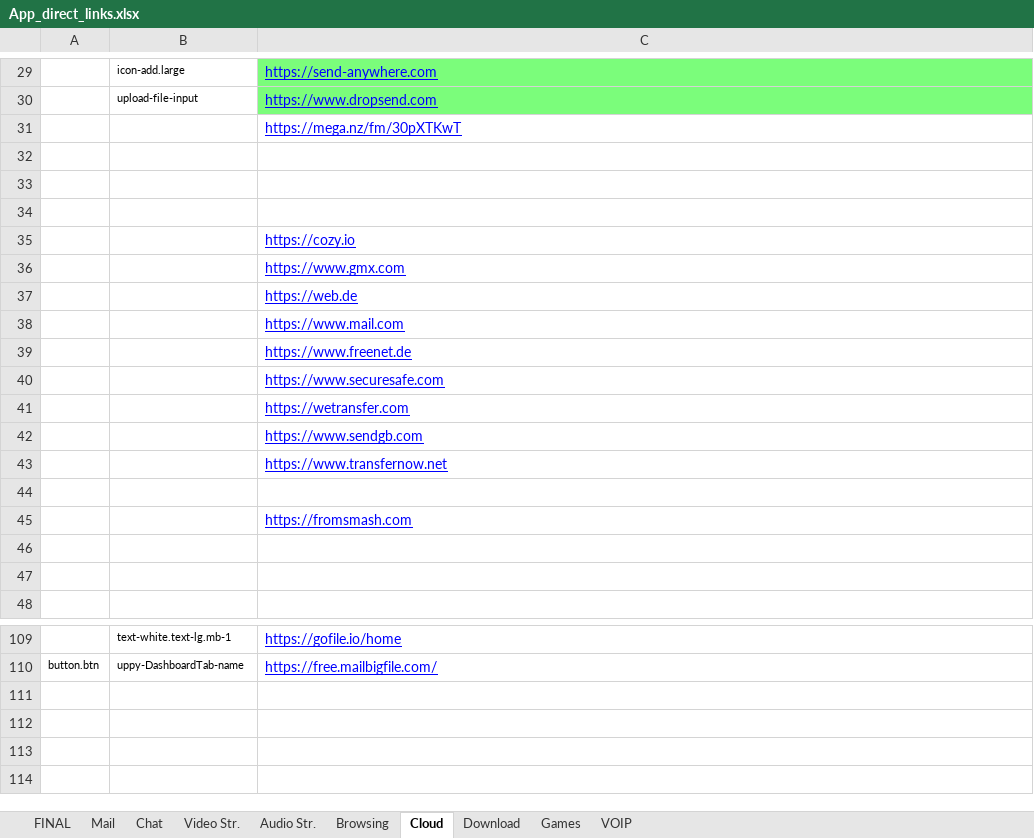
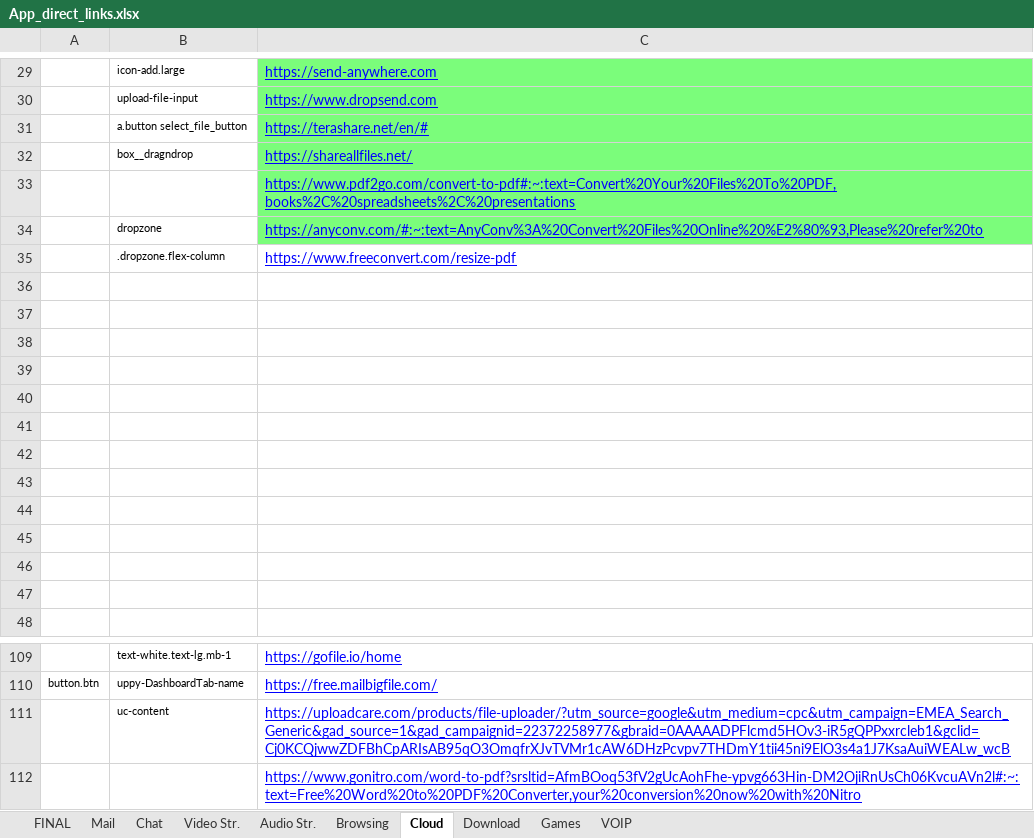
Before and after one commit to yaelrosen77/Final_Project, an Excel workbook: Crawler/App_direct_links.xlsx, sheet Cloud, drawn as a sheet; only a part is shown, gaps mark what is left out; values as stored, in another font and other column widths than the file's, no borders; removed rows and columns are numbered as before the commit, all else as after; the diff names each change by its address in the sheet, - before the commit and + after, or states it on an @@ line.

Commit message:
add links

```diff
--- a/Crawler/App_direct_links.xlsx (sheet Cloud)
+++ b/Crawler/App_direct_links.xlsx (sheet Cloud)
+row 31:  | a.button select_file_button | https://terashare.net/en/#
+row 32:  | box__dragndrop | https://shareallfiles.net/
-C33: https://mega.nz/fm/30pXTKwT
+C33: https://www.pdf2go.com/convert-to-pdf#:~:text=Convert%20Your%20Files%20To%20PDF,books%2C%20spreadsheets%2C%20presentations
-C33 fill: none
+C33 fill: #7BFD7B
+row 34:  | dropzone | https://anyconv.com/#:~:text=AnyConv%3A%20Convert%20Files%20Online%20%E2%80%93,Please%20refer%20to
+row 35:  | .dropzone.flex-column | https://www.freeconvert.com/resize-pdf
-row 35:  |  | https://cozy.io
-row 36:  |  | https://www.gmx.com
-row 37:  |  | https://web.de
-row 38:  |  | https://www.mail.com
-row 39:  |  | https://www.freenet.de
-row 40:  |  | https://www.securesafe.com
-row 41:  |  | https://wetransfer.com
-row 42:  |  | https://www.sendgb.com
-row 43:  |  | https://www.transfernow.net
-C40: https://fromsmash.com
+C40: (empty)
+row 41: (empty)
+row 42: (empty)
+row 43: (empty)
+row 44: (empty)
+row 45: (empty)
+row 111:  | uc-content | https://uploadcare.com/products/file-uploader/?utm_source=google&utm_medium=cpc&utm_campaign=EMEA_Search_Generic&gad_source=1&gad_campaignid=22372258977&gbraid=0AAAAADPFlcmd5HOv3-iR5gQPPxxrcleb1&gclid=Cj0KCQjwwZDFBhCpARIsAB95qO3OmqfrXJvTVMr1cAW6DHzPcvpv7THDmY1tii45ni9ElO3s4a1J7KsaAuiWEALw_wcB
+row 112:  |  | https://www.gonitro.com/word-to-pdf?srsltid=AfmBOoq53fV2gUcAohFhe-ypvg663Hin-DM2OjiRnUsCh06KvcuAVn2l#:~:text=Free%20Word%20to%20PDF%20Converter,your%20conversion%20now%20with%20Nitro
```
Also changed, not shown: 1 other file.
